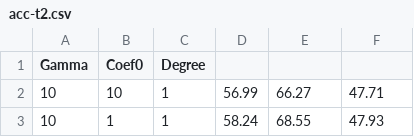
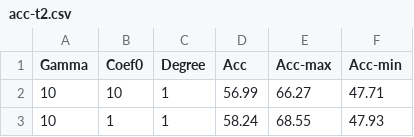
Before and after one commit to rubiruchi/Intern-work, a CSV file: Summary/acc-t2.csv, drawn as a sheet; only a part is shown.

Commit message:
Update acc-t2.csv

```diff
--- a/Summary/acc-t2.csv
+++ b/Summary/acc-t2.csv
@@ -1,2 +1,2 @@
-Gamma,Coef0,Degree
+Gamma,Coef0,Degree,Acc,Acc-max,Acc-min
 10,10,1,56.99,66.27,47.71
```
